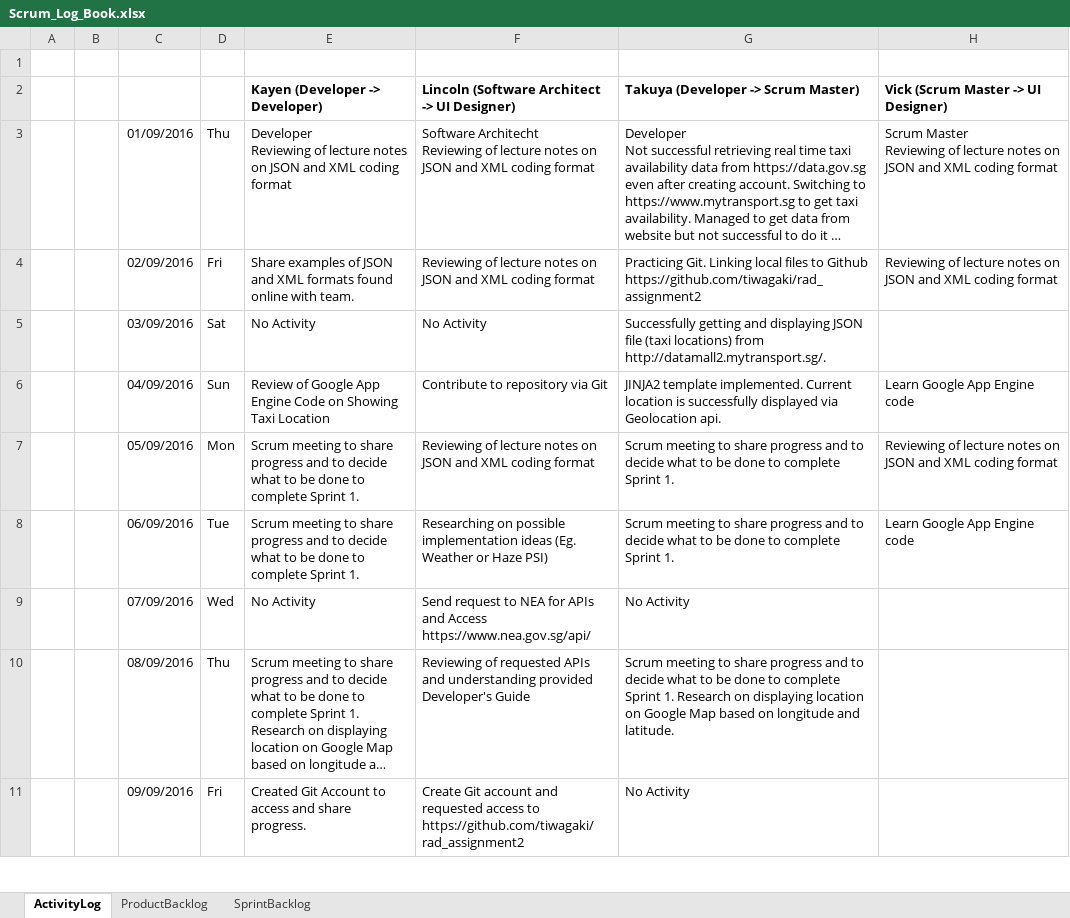
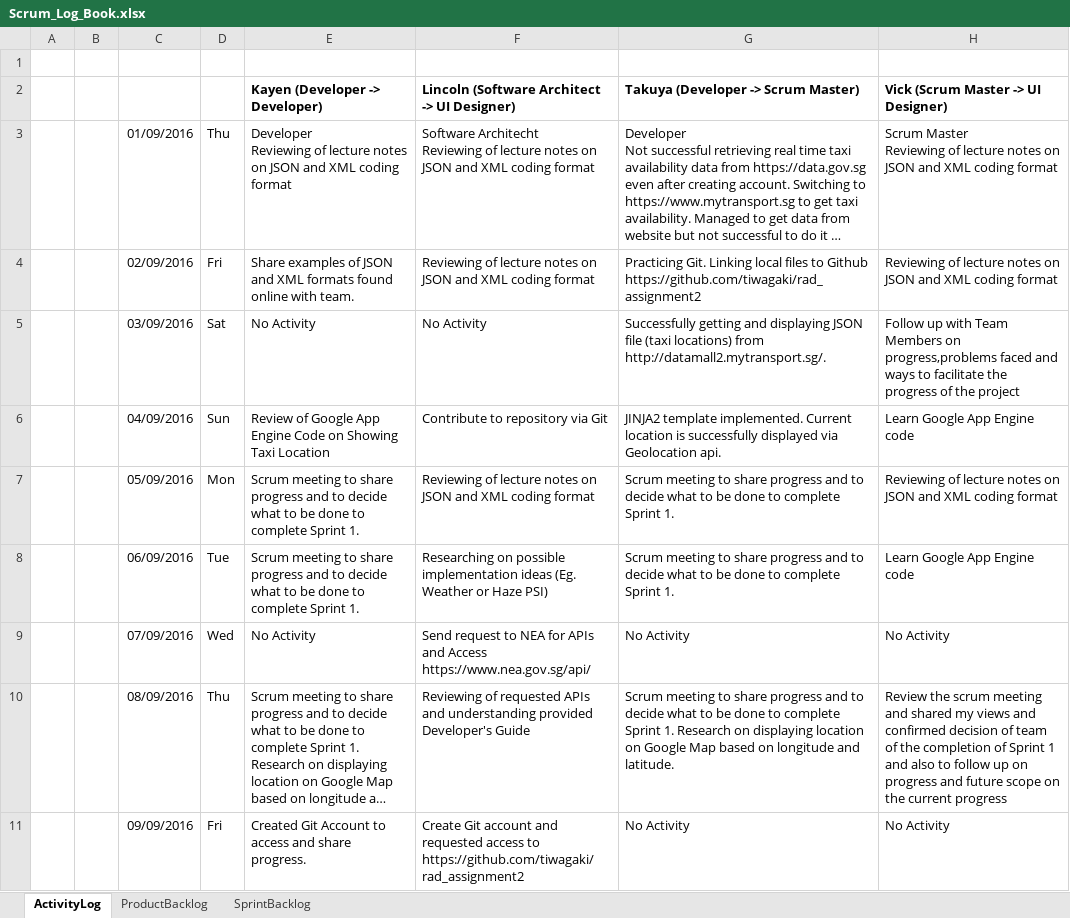
Before and after one commit to tiwagaki/rad_assignment2, an Excel workbook: Scrum_Log_Book.xlsx, sheet ActivityLog, drawn as a sheet; only a part is shown; long unchanged cells end in …; values as stored, in another font and other column widths than the file's, no borders; charts and pictures not drawn; the diff covers the shown part only; the diff names each change by its address in the sheet, - before the commit and + after, or states it on an @@ line.

Commit message:
consolidated

```diff
--- a/Scrum_Log_Book.xlsx (sheet ActivityLog)
+++ b/Scrum_Log_Book.xlsx (sheet ActivityLog)
-H5: (empty)
+H5: Follow up with Team Members on progress,problems faced and ways to facilitate the progress of the project
-H9: (empty)
+H9: No Activity
-H10: (empty)
+H10: Review the scrum meeting and shared my views and confirmed decision of team of the completion of Sprint 1 and also to follow up on progress and future scope on the current progress
-H11: (empty)
+H11: No Activity
```
Also changed, not shown: 16 edited cells elsewhere in this sheet.
